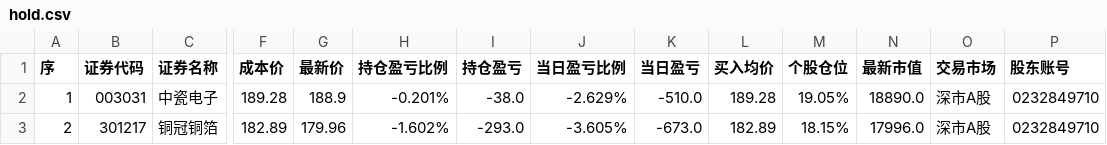
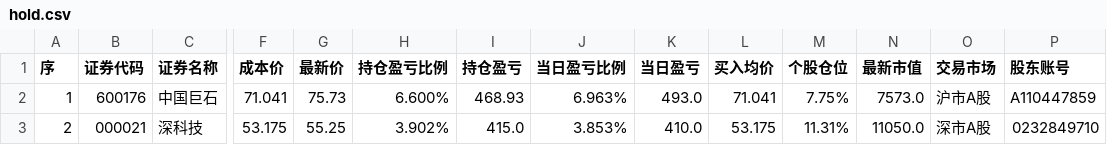
Before and after one commit to JasperChin-QUANT/day_trade_info, a CSV file: hold.csv, drawn as a sheet; only a part is shown, gaps mark what is left out; the diff covers the shown part only; the diff names each change by its address in the sheet, - before the commit and + after, or states it on an @@ line.

```diff
--- a/hold.csv
+++ b/hold.csv
-B2 (证券代码): 003031
+B2 (证券代码): 600176
-C2 (证券名称): 中瓷电子
+C2 (证券名称): 中国巨石
-F2 (成本价): 189.28
+F2 (成本价): 71.041
-G2 (最新价): 188.9
+G2 (最新价): 75.73
-H2 (持仓盈亏比例): -0.201%
+H2 (持仓盈亏比例): 6.600%
-I2 (持仓盈亏): -38.0
+I2 (持仓盈亏): 468.93
-J2 (当日盈亏比例): -2.629%
+J2 (当日盈亏比例): 6.963%
-K2 (当日盈亏): -510.0
+K2 (当日盈亏): 493.0
-L2 (买入均价): 189.28
+L2 (买入均价): 71.041
-M2 (个股仓位): 19.05%
+M2 (个股仓位): 7.75%
-N2 (最新市值): 18890.0
+N2 (最新市值): 7573.0
-O2 (交易市场): 深市A股
+O2 (交易市场): 沪市A股
-P2 (股东账号): 0232849710
+P2 (股东账号): A110447859
-B3 (证券代码): 301217
+B3 (证券代码): 000021
-C3 (证券名称): 铜冠铜箔
+C3 (证券名称): 深科技
-F3 (成本价): 182.89
+F3 (成本价): 53.175
-G3 (最新价): 179.96
+G3 (最新价): 55.25
-H3 (持仓盈亏比例): -1.602%
+H3 (持仓盈亏比例): 3.902%
-I3 (持仓盈亏): -293.0
+I3 (持仓盈亏): 415.0
-J3 (当日盈亏比例): -3.605%
+J3 (当日盈亏比例): 3.853%
-K3 (当日盈亏): -673.0
+K3 (当日盈亏): 410.0
-L3 (买入均价): 182.89
+L3 (买入均价): 53.175
-M3 (个股仓位): 18.15%
+M3 (个股仓位): 11.31%
-N3 (最新市值): 17996.0
+N3 (最新市值): 11050.0
```
Also changed, not shown: 2 added rows and 15 edited cells elsewhere in this file, trade.csv.
